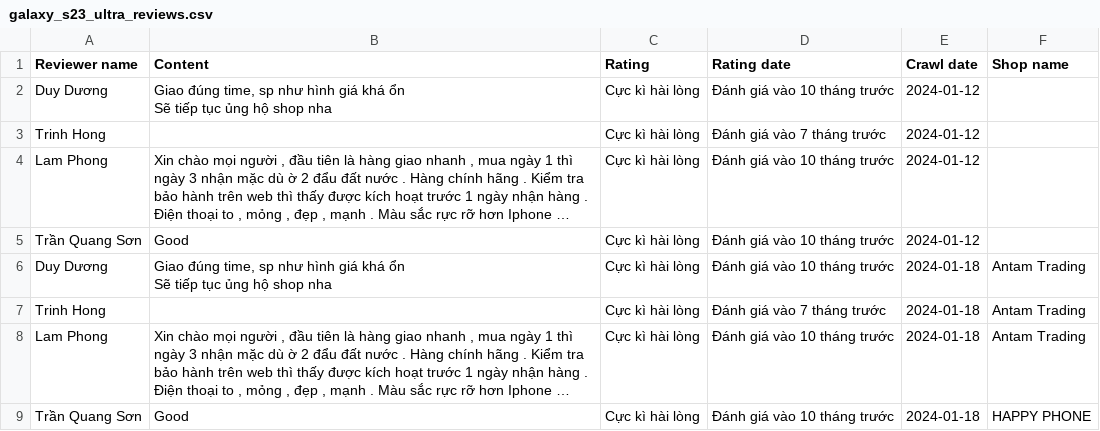
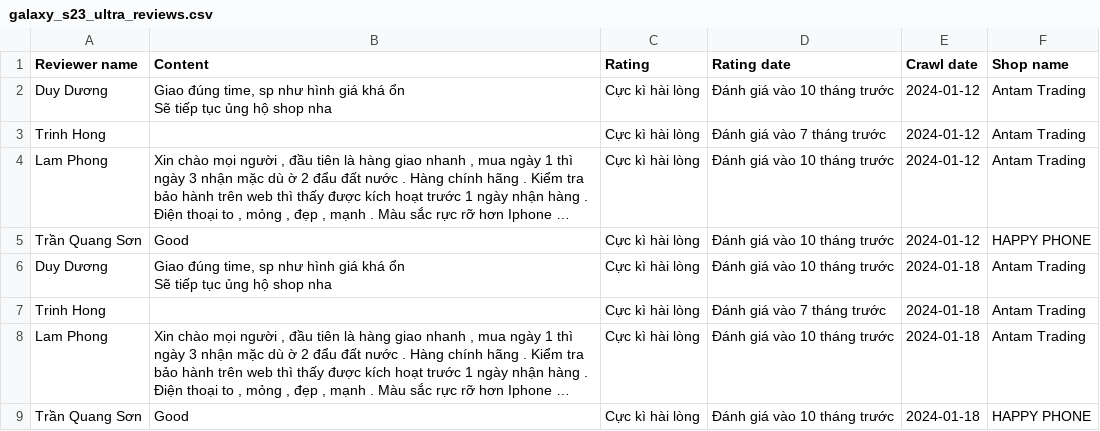
Before and after one commit to NQT1711/KhoaLuanGr3-Code, a CSV file: Data/Tiki/galaxy_s23_ultra_reviews.csv, drawn as a sheet; long unchanged cells end in …; the diff names each change by its address in the sheet, - before the commit and + after, or states it on an @@ line.

```diff
--- a/Data/Tiki/galaxy_s23_ultra_reviews.csv
+++ b/Data/Tiki/galaxy_s23_ultra_reviews.csv
-F2:F4 (Shop name): (empty)
+F2:F4 (Shop name): Antam Trading
-F5 (Shop name): (empty)
+F5 (Shop name): HAPPY PHONE
```
Also changed, not shown: Data/Tiki/iphone_15_pro_max_reviews.csv.
